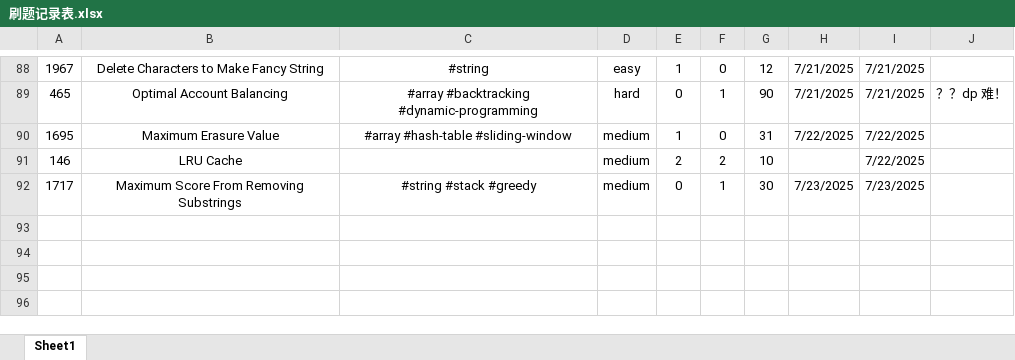
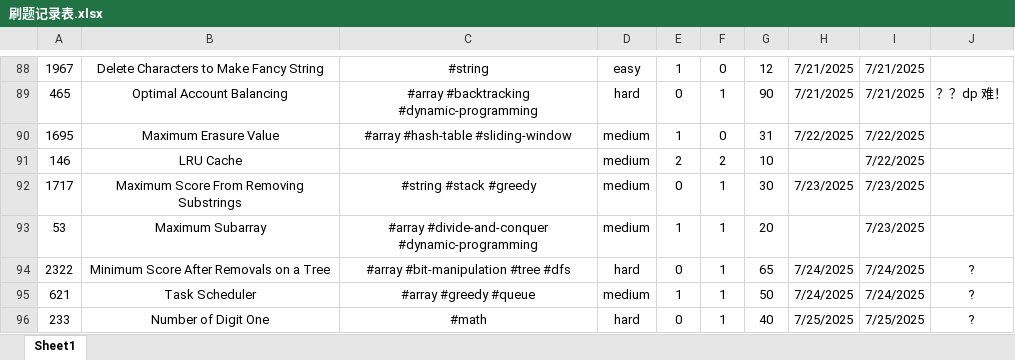
Before and after one commit to Jeromestein/LeetCode, an Excel workbook: Obsidian Vault/刷题笔记 - 记录/刷题记录表.xlsx, sheet Sheet1, drawn as a sheet; only a part is shown, gaps mark what is left out; values as stored, in another font and other column widths than the file's, no borders; the diff names each change by its address in the sheet, - before the commit and + after, or states it on an @@ line.

```diff
--- a/Obsidian Vault/刷题笔记 - 记录/刷题记录表.xlsx (sheet Sheet1)
+++ b/Obsidian Vault/刷题笔记 - 记录/刷题记录表.xlsx (sheet Sheet1)
+row 93: 53 | Maximum Subarray | #array #divide-and-conquer #dynamic-programming | medium | 1 | 1 | 20 |  | 7/23/2025
+row 94: 2322 | Minimum Score After Removals on a Tree | #array #bit-manipulation #tree #dfs | hard | 0 | 1 | 65 | 7/24/2025 | 7/24/2025 | ?
+row 95: 621 | Task Scheduler | #array #greedy #queue | medium | 1 | 1 | 50 | 7/24/2025 | 7/24/2025 | ?
+row 96: 233 | Number of Digit One | #math | hard | 0 | 1 | 40 | 7/25/2025 | 7/25/2025 | ?
```
Also changed, not shown: 4 other files.
